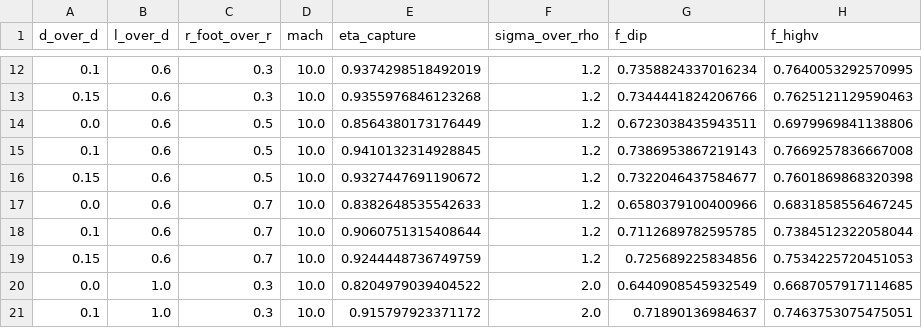
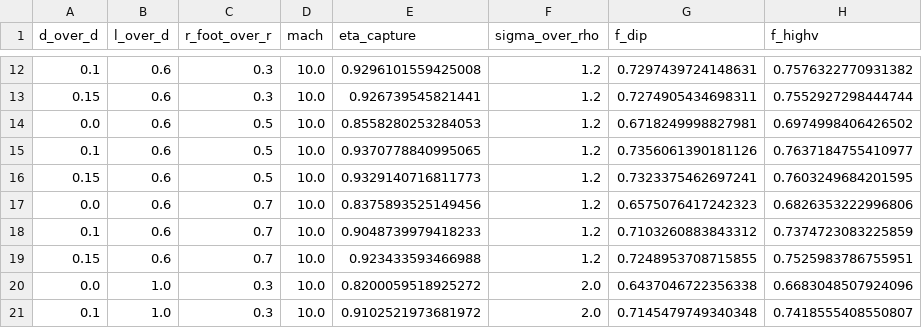
Before and after one commit to katzseth22202/puffsat_impact_simulation, a CSV file: data/results/frontier_geometry.csv, drawn as a sheet; only a part is shown, gaps mark what is left out; the diff covers the shown part only.

```diff
--- a/data/results/frontier_geometry.csv
+++ b/data/results/frontier_geometry.csv
@@ -12,10 +12,10 @@ d_over_d,l_over_d,r_foot_over_r,mach,eta_capture,sigma_over_rho,f_dip,f_highv
-0.1,0.6,0.3,10.0,0.9374298518492019,1.2,0.7358824337016234,0.7640053292570995
-0.15,0.6,0.3,10.0,0.9355976846123268,1.2,0.7344441824206766,0.7625121129590463
-0.0,0.6,0.5,10.0,0.8564380173176449,1.2,0.6723038435943511,0.6979969841138806
-0.1,0.6,0.5,10.0,0.9410132314928845,1.2,0.7386953867219143,0.7669257836667008
-0.15,0.6,0.5,10.0,0.9327447691190672,1.2,0.7322046437584677,0.7601869868320398
-0.0,0.6,0.7,10.0,0.8382648535542633,1.2,0.6580379100400966,0.6831858556467245
-0.1,0.6,0.7,10.0,0.9060751315408644,1.2,0.7112689782595785,0.7384512322058044
-0.15,0.6,0.7,10.0,0.9244448736749759,1.2,0.725689225834856,0.7534225720451053
-0.0,1.0,0.3,10.0,0.8204979039404522,2.0,0.6440908545932549,0.6687057917114685
-0.1,1.0,0.3,10.0,0.915797923371172,2.0,0.71890136984637,0.7463753075475051
+0.1,0.6,0.3,10.0,0.9296101559425008,1.2,0.7297439724148631,0.7576322770931382
+0.15,0.6,0.3,10.0,0.926739545821441,1.2,0.7274905434698311,0.7552927298444744
+0.0,0.6,0.5,10.0,0.8558280253284053,1.2,0.6718249998827981,0.6974998406426502
+0.1,0.6,0.5,10.0,0.9370778840995065,1.2,0.7356061390181126,0.7637184755410977
+0.15,0.6,0.5,10.0,0.9329140716811773,1.2,0.7323375462697241,0.7603249684201595
+0.0,0.6,0.7,10.0,0.8375893525149456,1.2,0.6575076417242323,0.6826353222996806
+0.1,0.6,0.7,10.0,0.9048739979418233,1.2,0.7103260883843312,0.7374723083225859
+0.15,0.6,0.7,10.0,0.923433593466988,1.2,0.7248953708715855,0.7525983786755951
+0.0,1.0,0.3,10.0,0.8200059518925272,2.0,0.6437046722356338,0.6683048507924096
+0.1,1.0,0.3,10.0,0.9102521973681972,2.0,0.7145479749340348,0.7418555408550807
```
Also changed, not shown: 132 edited cells elsewhere in this file, data/results/frontier_jupiter.csv, data/results/frontier_margin.csv, 17 other files.
